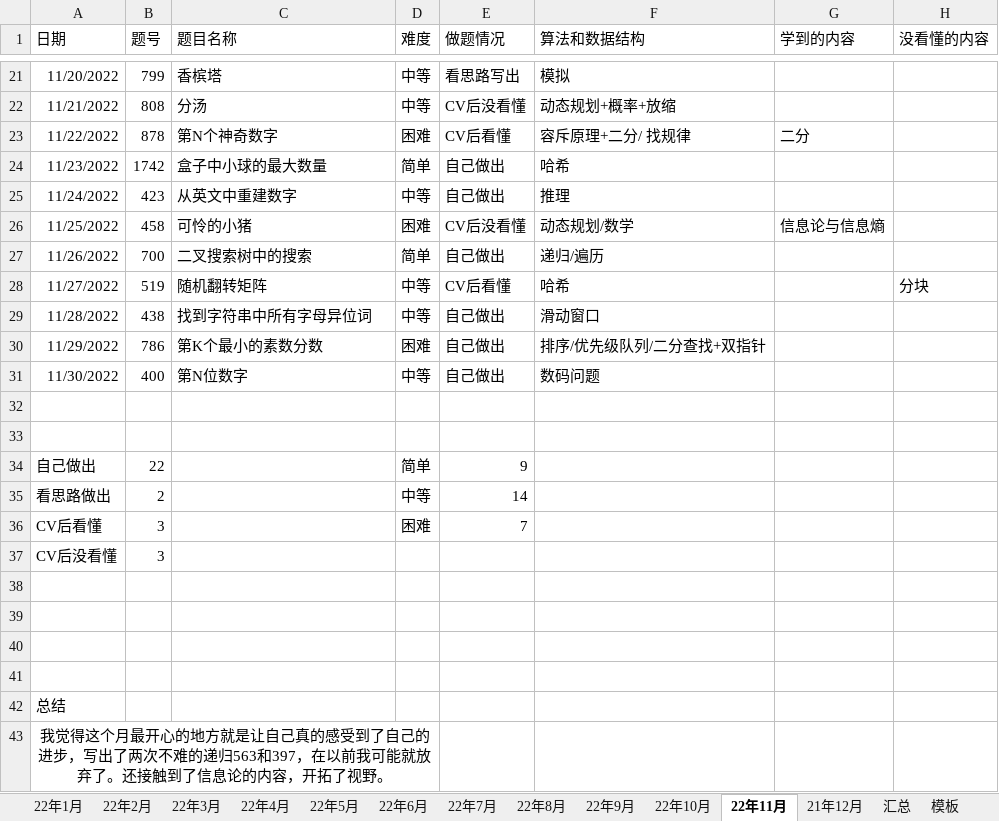
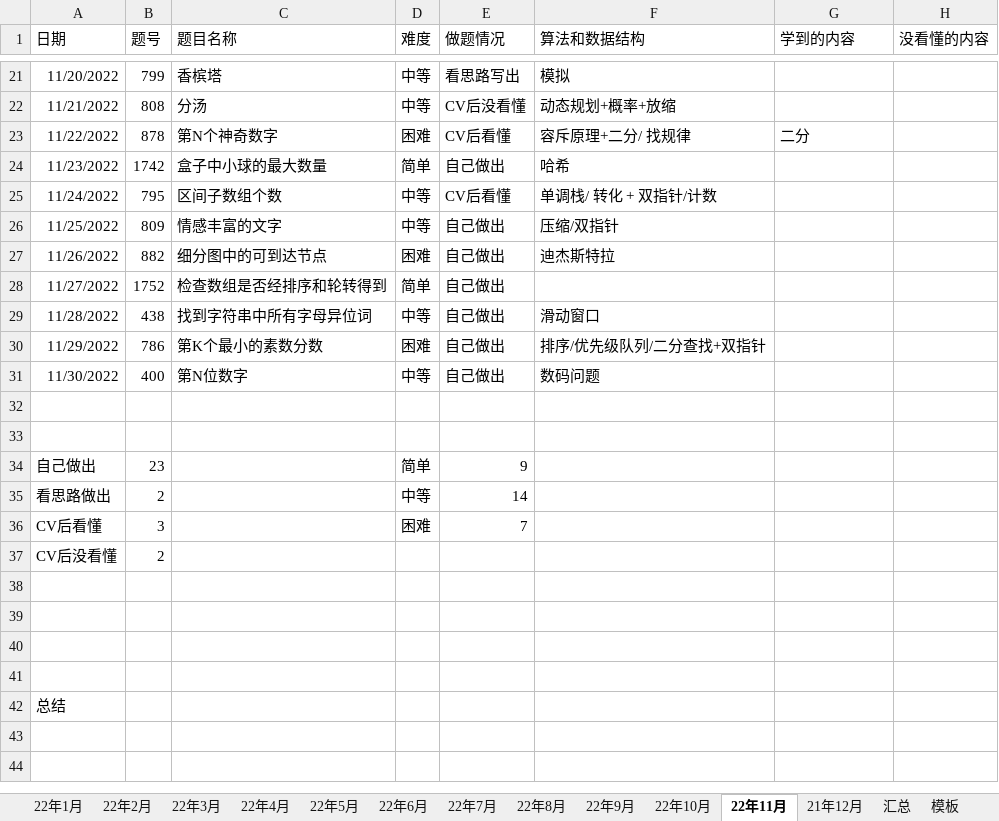
Before and after one commit to S-N-O-R-L-A-X/leetcode, an Excel workbook: 22年力扣每日一题做题情况.xlsx, sheet 22年11月, drawn as a sheet; only a part is shown, gaps mark what is left out; values as stored, in another font and other column widths than the file's, no borders; charts and pictures not drawn; the diff names each change by its address in the sheet, - before the commit and + after, or states it on an @@ line.

Commit message:
11-27

```diff
--- a/22年力扣每日一题做题情况.xlsx (sheet 22年11月)
+++ b/22年力扣每日一题做题情况.xlsx (sheet 22年11月)
-B25 (题号): 423
+B25 (题号): 795
-C25 (题目名称): 从英文中重建数字
+C25 (题目名称): 区间子数组个数
-E25 (做题情况): 自己做出
+E25 (做题情况): CV后看懂
-F25 (算法和数据结构): 推理
+F25 (算法和数据结构): 单调栈/ 转化 + 双指针/计数
-B26 (题号): 458
+B26 (题号): 809
-C26 (题目名称): 可怜的小猪
+C26 (题目名称): 情感丰富的文字
-D26 (难度): 困难
+D26 (难度): 中等
-E26 (做题情况): CV后没看懂
+E26 (做题情况): 自己做出
-F26 (算法和数据结构): 动态规划/数学
+F26 (算法和数据结构): 压缩/双指针
-G26 (学到的内容): 信息论与信息熵
+G26 (学到的内容): (empty)
-B27 (题号): 700
+B27 (题号): 882
-C27 (题目名称): 二叉搜索树中的搜索
+C27 (题目名称): 细分图中的可到达节点
-D27 (难度): 简单
+D27 (难度): 困难
-F27 (算法和数据结构): 递归/遍历
+F27 (算法和数据结构): 迪杰斯特拉
-B28 (题号): 519
+B28 (题号): 1752
-C28 (题目名称): 随机翻转矩阵
+C28 (题目名称): 检查数组是否经排序和轮转得到
-D28 (难度): 中等
+D28 (难度): 简单
-E28 (做题情况): CV后看懂
+E28 (做题情况): 自己做出
-F28 (算法和数据结构): 哈希
+F28 (算法和数据结构): (empty)
-H28 (没看懂的内容): 分块
+H28 (没看懂的内容): (empty)
-B34 (题号): 22
+B34 (题号): 23
-B37 (题号): 3
+B37 (题号): 2
-row 43: 我觉得这个月最开心的地方就是让自己真的感受到了自己的进步，写出了两次不难的递归563和397，在以前我可能就放弃了。还接触到了信息论的内容，开拓了视野。
```
Also changed, not shown: sheet 汇总, sheet 22年10月, charts or pictures.
